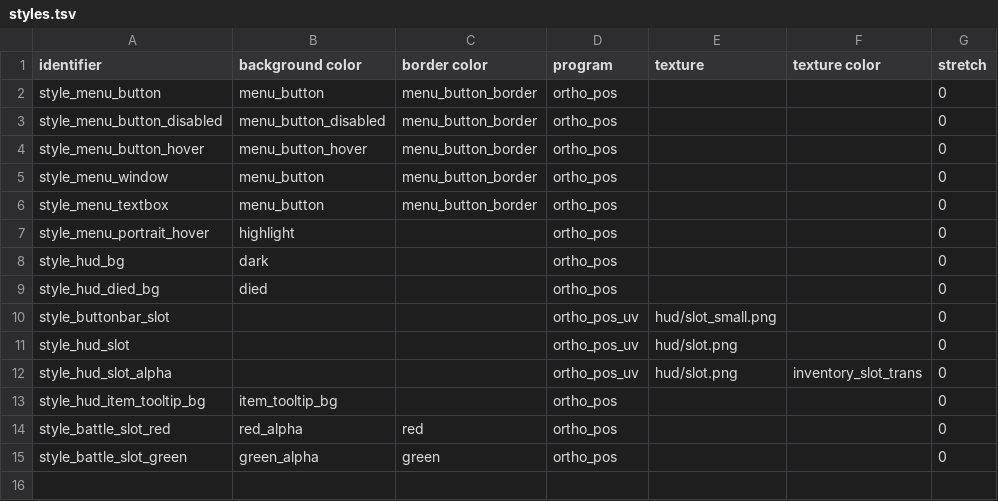
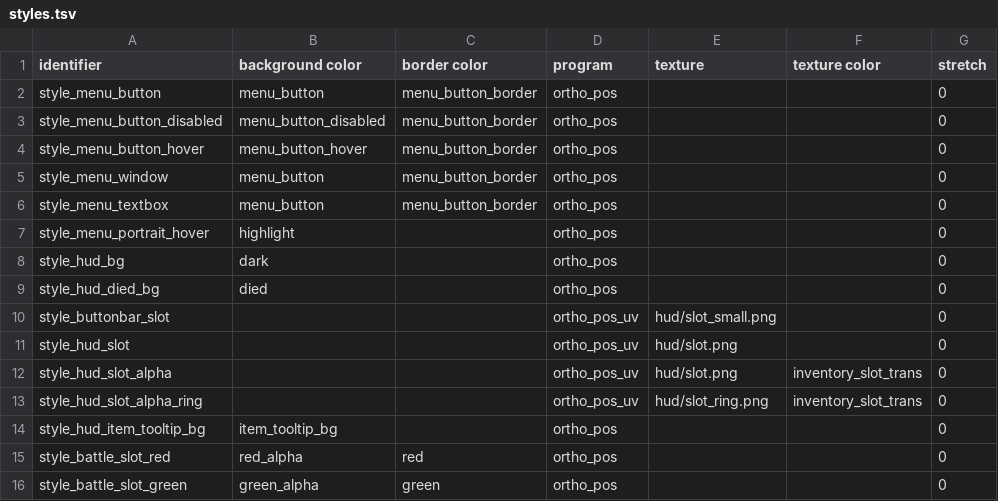
Before and after one commit to jazztickets/choria, a TSV file: working/tables/ui/styles.tsv, drawn as a sheet.

Commit message:
updated ring slot art

```diff
--- a/working/tables/ui/styles.tsv
+++ b/working/tables/ui/styles.tsv
@@ -12,2 +12,3 @@ style_hud_slot			ortho_pos_uv	hud/slot.png		0
 style_hud_slot_alpha			ortho_pos_uv	hud/slot.png	inventory_slot_trans	0
+style_hud_slot_alpha_ring			ortho_pos_uv	hud/slot_ring.png	inventory_slot_trans	0
 style_hud_item_tooltip_bg	item_tooltip_bg		ortho_pos			0
```
Also changed, not shown: working/tables/ui/buttons.tsv, 1 other file.
